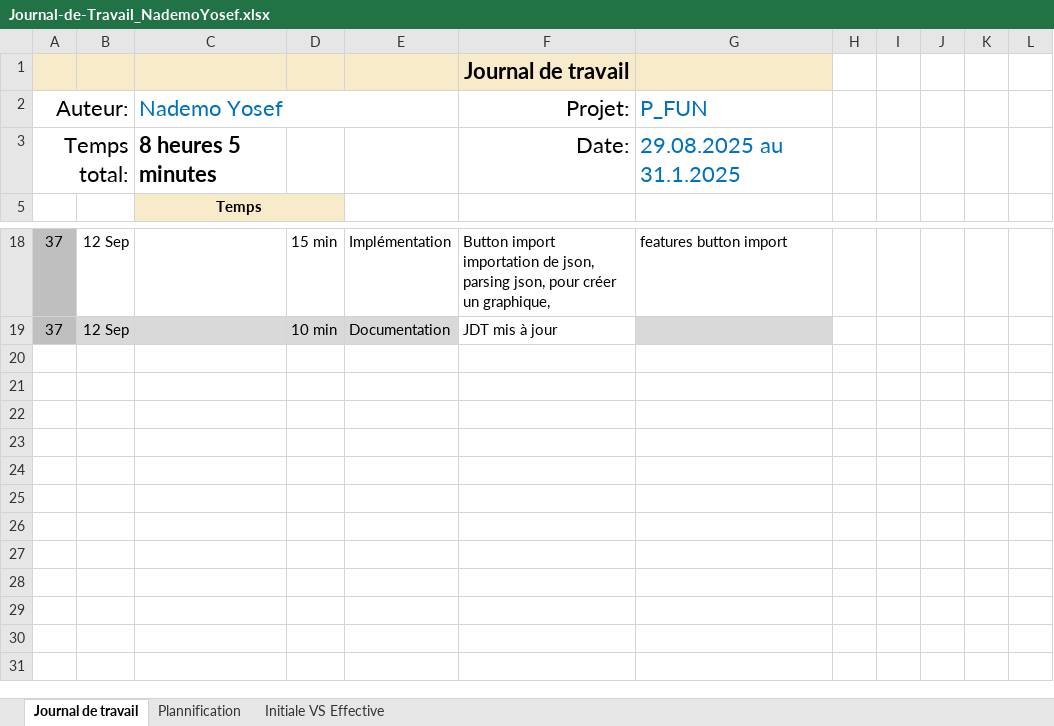
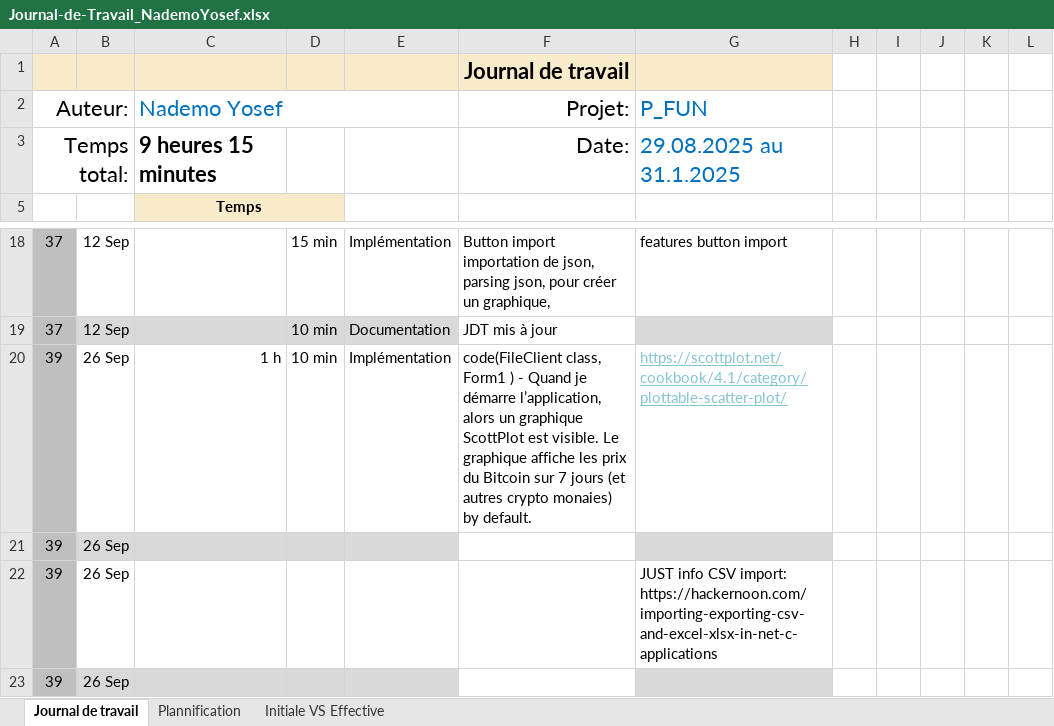
Before and after one commit to Josefnademo/Plot_those_lines, an Excel workbook: doc/Journal-de-Travail_NademoYosef.xlsx, sheet Journal de travail, drawn as a sheet; only a part is shown, gaps mark what is left out; values as stored, in another font and other column widths than the file's, no borders; conditional formats and table styles not drawn; the diff names each change by its address in the sheet, - before the commit and + after, or states it on an @@ line.

Commit message:
code(FileClient class, Form1(LoadCrypto(local and api) )) [WIP]
Quand je démarre l’application, alors un graphique ScottPlot est visible. Le graphique affiche les prix du Bitcoin sur 7 jours (et autres crypto monaies) by default.

```diff
--- a/doc/Journal-de-Travail_NademoYosef.xlsx (sheet Journal de travail)
+++ b/doc/Journal-de-Travail_NademoYosef.xlsx (sheet Journal de travail)
-C3 (Nademo Yosef): 8 heures 5 minutes
+C3 (Nademo Yosef): 9 heures 15 minutes
+row 20: 39 | 26 Sep | 1 h | 10 min | Implémentation | code(FileClient class, Form1 ) - Quand je démarre l’application, alors un graphique ScottPlot est visible. Le graphique affiche les prix du Bitcoin sur 7 jours (et autres crypto monaies) by default. | https://scottplot.net/cookbook/4.1/category/plottable-scatter-plot/
+row 21: 39 | 26 Sep
+row 22: 39 | 26 Sep |  |  |  |  | JUST info CSV import: https://hackernoon.com/importing-exporting-csv-and-excel-xlsx-in-net-c-applications
+row 23: 39 | 26 Sep
```
Also changed, not shown: sheet Plannification, hidden cells, charts or pictures, 19 other files.
